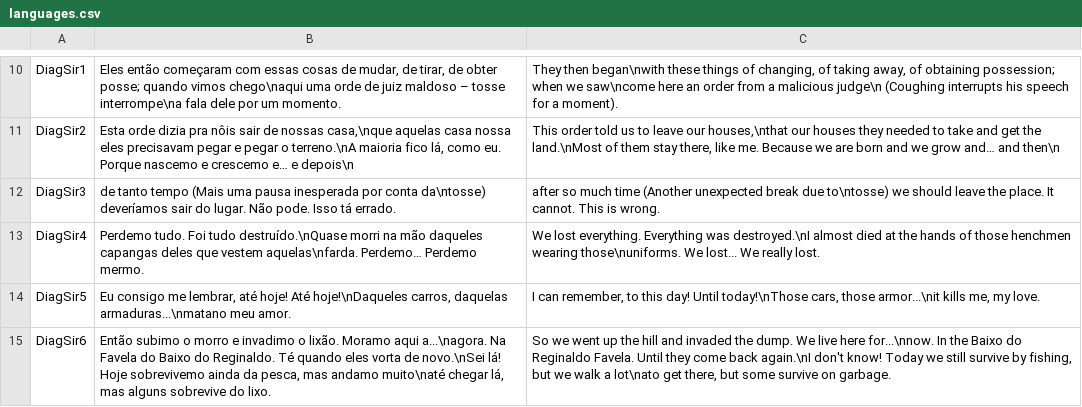
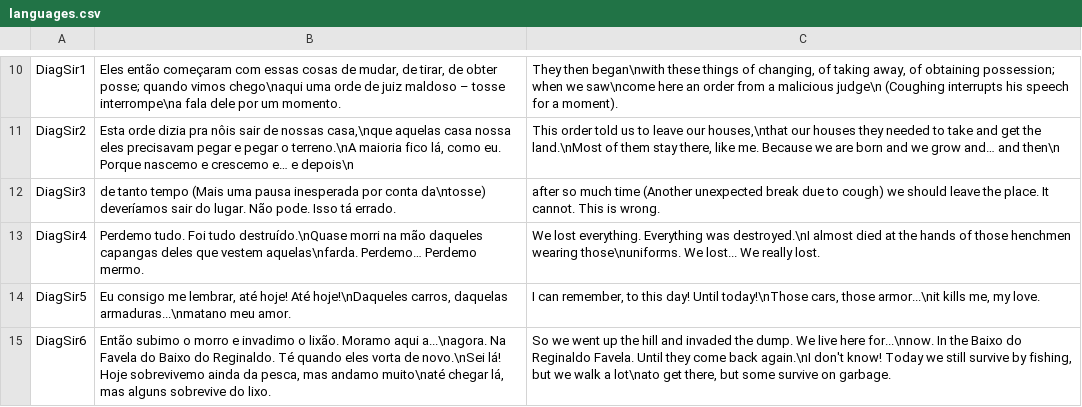
Before and after one commit to Flaera/MFRG, a CSV file: godot_port/data_files/languages.csv, drawn as a sheet; only a part is shown, gaps mark what is left out; the diff covers the shown part only.

```diff
--- a/godot_port/data_files/languages.csv
+++ b/godot_port/data_files/languages.csv
@@ -11,3 +11,3 @@ DiagSir1,"Eles então começaram com essas cosas de mudar, de tirar, de obter po
 DiagSir2,"Esta orde dizia pra nôis sair de nossas casa,\nque aquelas casa nossa eles precisavam pegar e pegar o terreno.\nA maioria fico lá, como eu. Porque nascemo e crescemo e… e depois\n","This order told us to leave our houses,\nthat our houses they needed to take and get the land.\nMost of them stay there, like me. Because we are born and we grow and… and then\n"
-DiagSir3,de tanto tempo (Mais uma pausa inesperada por conta da\ntosse) deveríamos sair do lugar. Não pode. Isso tá errado.,after so much time (Another unexpected break due to\ntosse) we should leave the place. It cannot. This is wrong.
+DiagSir3,de tanto tempo (Mais uma pausa inesperada por conta da\ntosse) deveríamos sair do lugar. Não pode. Isso tá errado.,after so much time (Another unexpected break due to cough) we should leave the place. It cannot. This is wrong.
 DiagSir4,Perdemo tudo. Foi tudo destruído.\nQuase morri na mão daqueles capangas deles que vestem aquelas\nfarda. Perdemo… Perdemo mermo.,We lost everything. Everything was destroyed.\nI almost died at the hands of those henchmen wearing those\nuniforms. We lost... We really lost.
```
Also changed, not shown: 2 edited cells elsewhere in this file, 15 other files.
